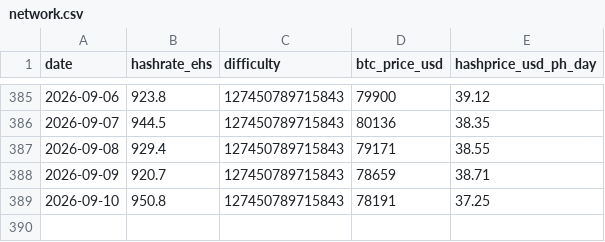
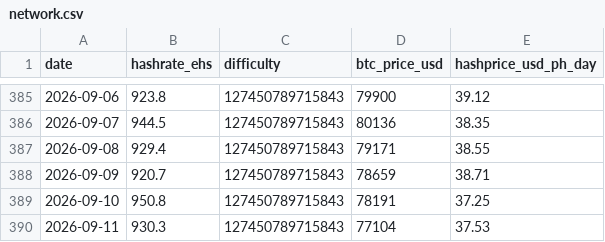
Before and after one commit to xddai1688-svg/btc-mining-monitor, a CSV file: data/network.csv, drawn as a sheet; only a part is shown, gaps mark what is left out.

```diff
--- a/data/network.csv
+++ b/data/network.csv
@@ -389 +389,2 @@ date,hashrate_ehs,difficulty,btc_price_usd,hashprice_usd_ph_day
 2026-09-10,950.8,127450789715843,78191,37.25
+2026-09-11,930.3,127450789715843,77104,37.53
```
Also changed, not shown: data/miners.csv, data/stocks.csv, 2 other files.
